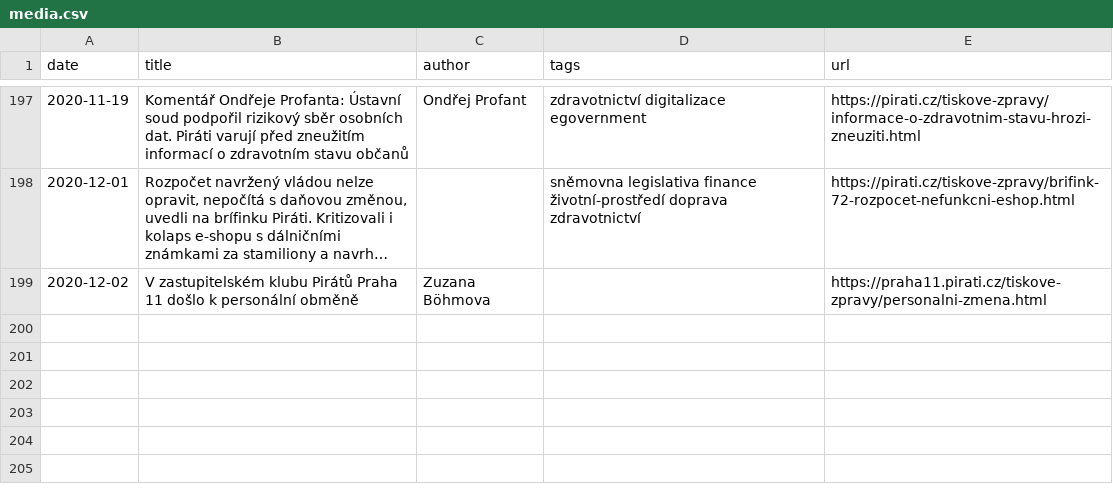
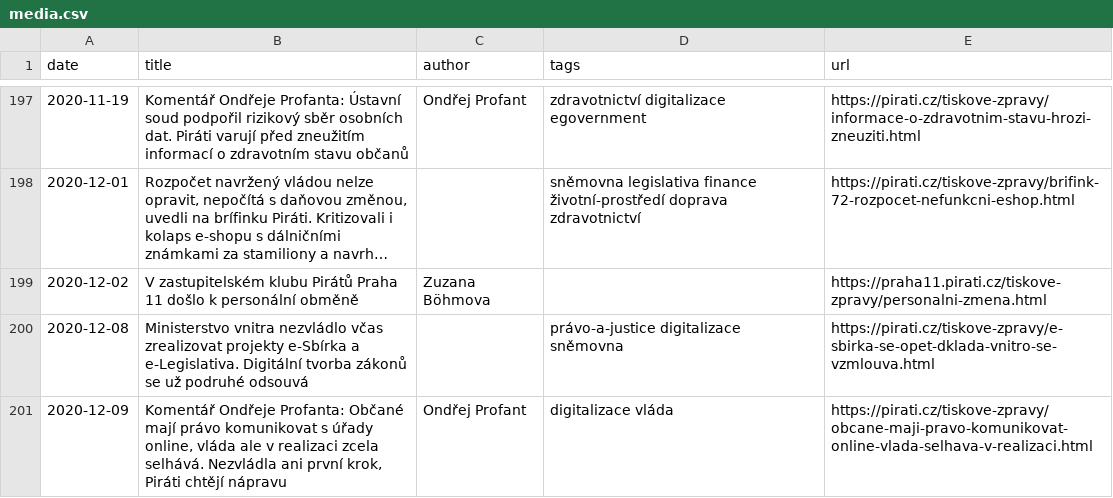
Before and after one commit to Kedrigern/profant.eu, a CSV file: _data/media.csv, drawn as a sheet; only a part is shown, gaps mark what is left out; long unchanged cells end in ….

Commit message:
Meida

```diff
--- a/_data/media.csv
+++ b/_data/media.csv
@@ -199 +199,3 @@ date,title,author,tags,url
 2020-12-02,V zastupitelském klubu Pirátů Praha 11 došlo k personální obměně,Zuzana Böhmova,,https://praha11.pirati.cz/tiskove-zpravy/personalni-zmena.html
+2020-12-08,Ministerstvo vnitra nezvládlo včas zrealizovat projekty e-Sbírka a e-Legislativa. Digitální tvorba zákonů se už podruhé odsouvá,,právo-a-justice digitalizace sněmovna,https://pirati.cz/tiskove-zpravy/e-sbirka-se-opet-dklada-vnitro-se-vzmlouva.html
+2020-12-09,"Komentář Ondřeje Profanta: Občané mají právo komunikovat s úřady online, vláda ale v realizaci zcela selhává. Nezvládla ani první krok, Piráti chtějí nápravu",Ondřej Profant,digitalizace vláda,https://pirati.cz/tiskove-zpravy/obcane-maji-pravo-komunikovat-online-vlada-selhava-v-realizaci.html
```
